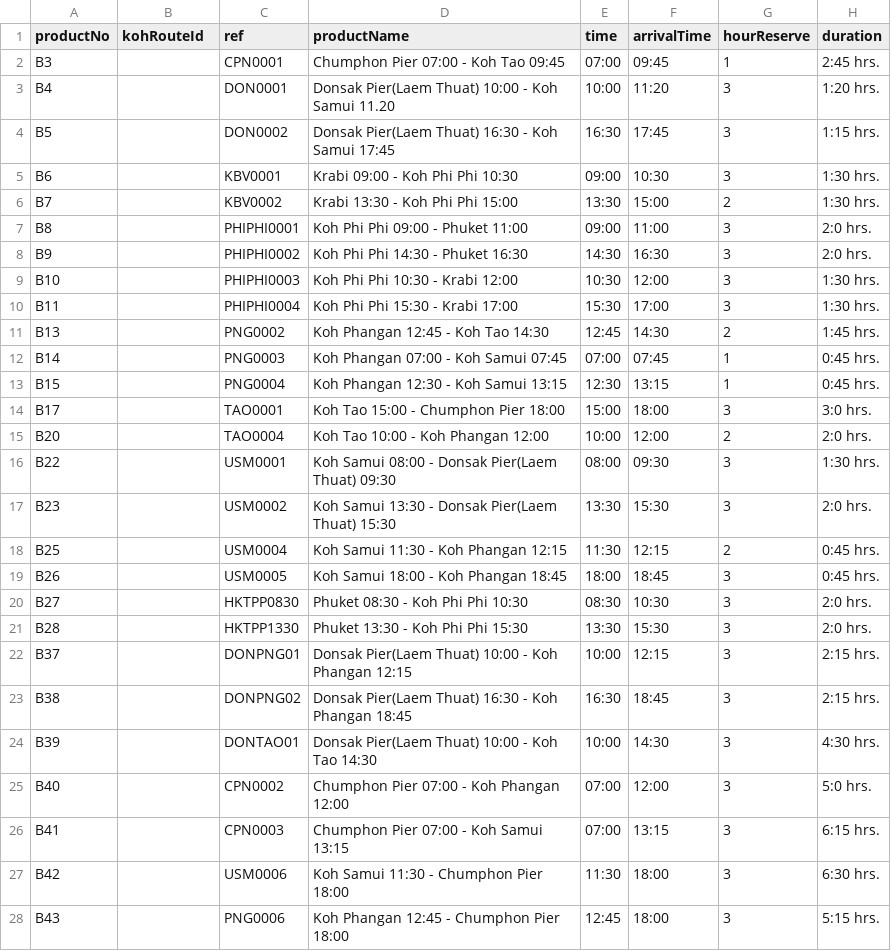
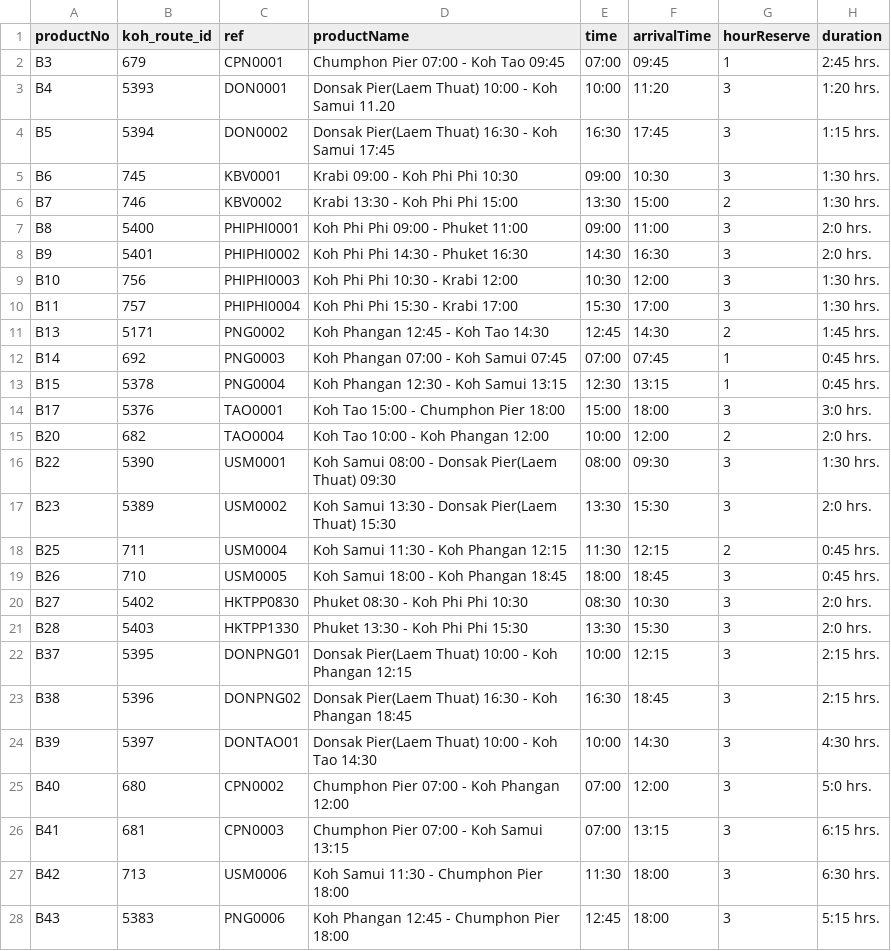
Before and after one commit to Chinnatip/TripFeeder, a CSV file: csv/songserm_boat.csv, drawn as a sheet; only a part is shown; the diff names each change by its address in the sheet, - before the commit and + after, or states it on an @@ line.

```diff
--- a/csv/songserm_boat.csv
+++ b/csv/songserm_boat.csv
-B1: kohRouteId
+B1: koh_route_id
-B2 (koh_route_id): (empty)
+B2 (koh_route_id): 679
-B3 (koh_route_id): (empty)
+B3 (koh_route_id): 5393
-B4 (koh_route_id): (empty)
+B4 (koh_route_id): 5394
-B5 (koh_route_id): (empty)
+B5 (koh_route_id): 745
-B6 (koh_route_id): (empty)
+B6 (koh_route_id): 746
-B7 (koh_route_id): (empty)
+B7 (koh_route_id): 5400
-B8 (koh_route_id): (empty)
+B8 (koh_route_id): 5401
-B9 (koh_route_id): (empty)
+B9 (koh_route_id): 756
-B10 (koh_route_id): (empty)
+B10 (koh_route_id): 757
-B11 (koh_route_id): (empty)
+B11 (koh_route_id): 5171
-B12 (koh_route_id): (empty)
+B12 (koh_route_id): 692
-B13 (koh_route_id): (empty)
+B13 (koh_route_id): 5378
-B14 (koh_route_id): (empty)
+B14 (koh_route_id): 5376
-B15 (koh_route_id): (empty)
+B15 (koh_route_id): 682
-B16 (koh_route_id): (empty)
+B16 (koh_route_id): 5390
-B17 (koh_route_id): (empty)
+B17 (koh_route_id): 5389
-B18 (koh_route_id): (empty)
+B18 (koh_route_id): 711
-B19 (koh_route_id): (empty)
+B19 (koh_route_id): 710
-B20 (koh_route_id): (empty)
+B20 (koh_route_id): 5402
-B21 (koh_route_id): (empty)
+B21 (koh_route_id): 5403
-B22 (koh_route_id): (empty)
+B22 (koh_route_id): 5395
-B23 (koh_route_id): (empty)
+B23 (koh_route_id): 5396
-B24 (koh_route_id): (empty)
+B24 (koh_route_id): 5397
-B25 (koh_route_id): (empty)
+B25 (koh_route_id): 680
-B26 (koh_route_id): (empty)
+B26 (koh_route_id): 681
-B27 (koh_route_id): (empty)
+B27 (koh_route_id): 713
-B28 (koh_route_id): (empty)
+B28 (koh_route_id): 5383
```
Also changed, not shown: 20 other files.
